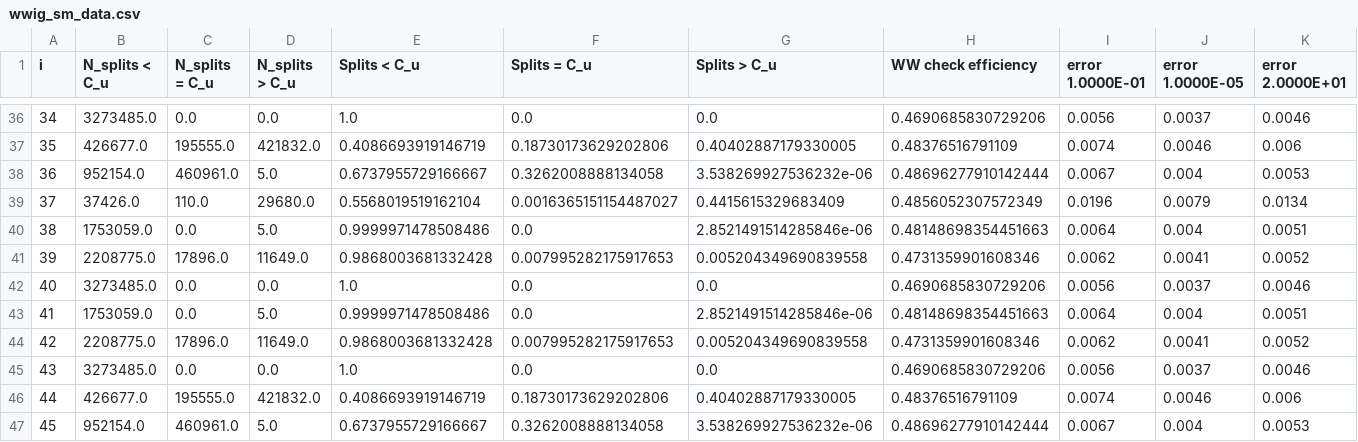
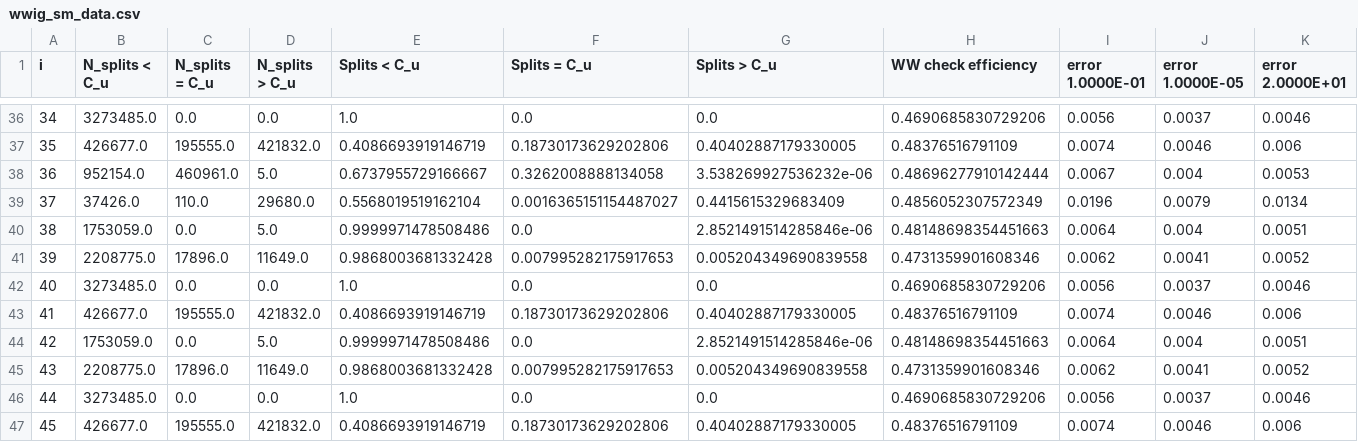
Before and after one commit to kkiesling/particle-tracking-ww, a CSV file: performance-analysis/analysis/csv/wwig_sm_data.csv, drawn as a sheet; only a part is shown, gaps mark what is left out; the shorter side is filled out with more unchanged rows; addresses are those after the commit; rows hold the shown columns only; the diff names each change by its address in the sheet, - before the commit and + after, or states it on an @@ line.

Commit message:
additional smoothing data

```diff
--- a/performance-analysis/analysis/csv/wwig_sm_data.csv
+++ b/performance-analysis/analysis/csv/wwig_sm_data.csv
+row 43: 41 | 426677.0 | 195555.0 | 421832.0 | 0.4086693919146719 | 0.18730173629202806 | 0.40402887179330005 | 0.48376516791109 | 0.0074 | 0.0046 | 0.006
@@ column A (i) renumbered from row 44 down @@
```
